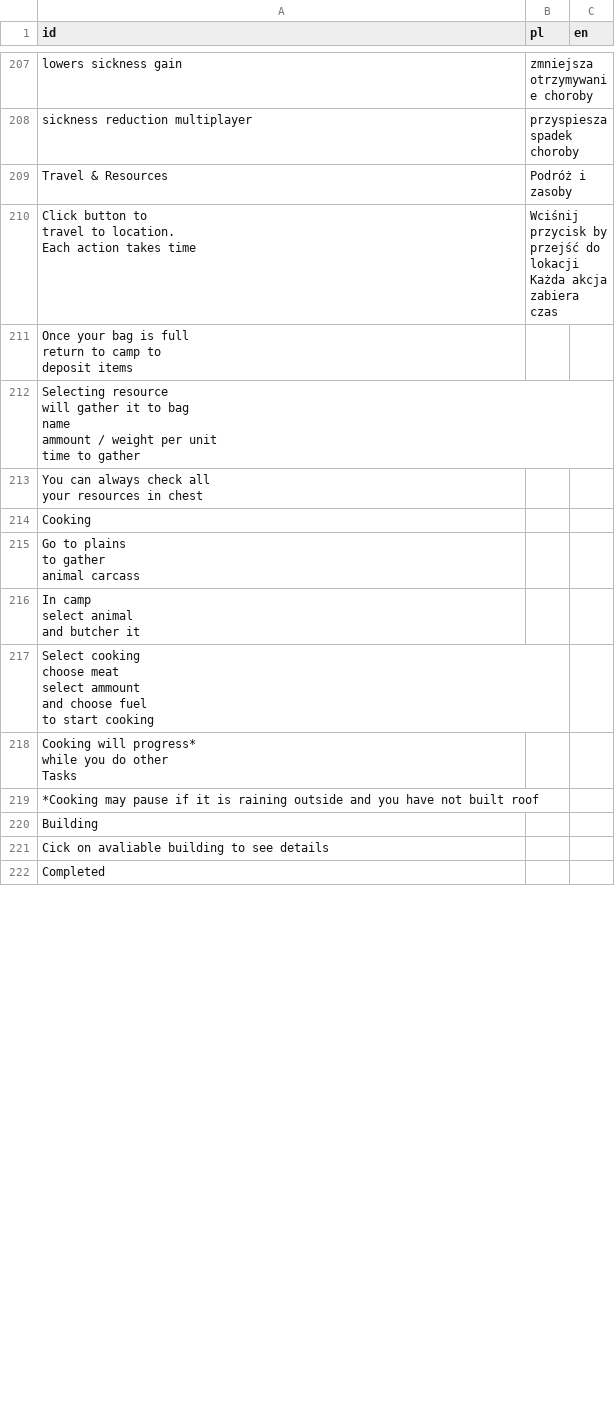
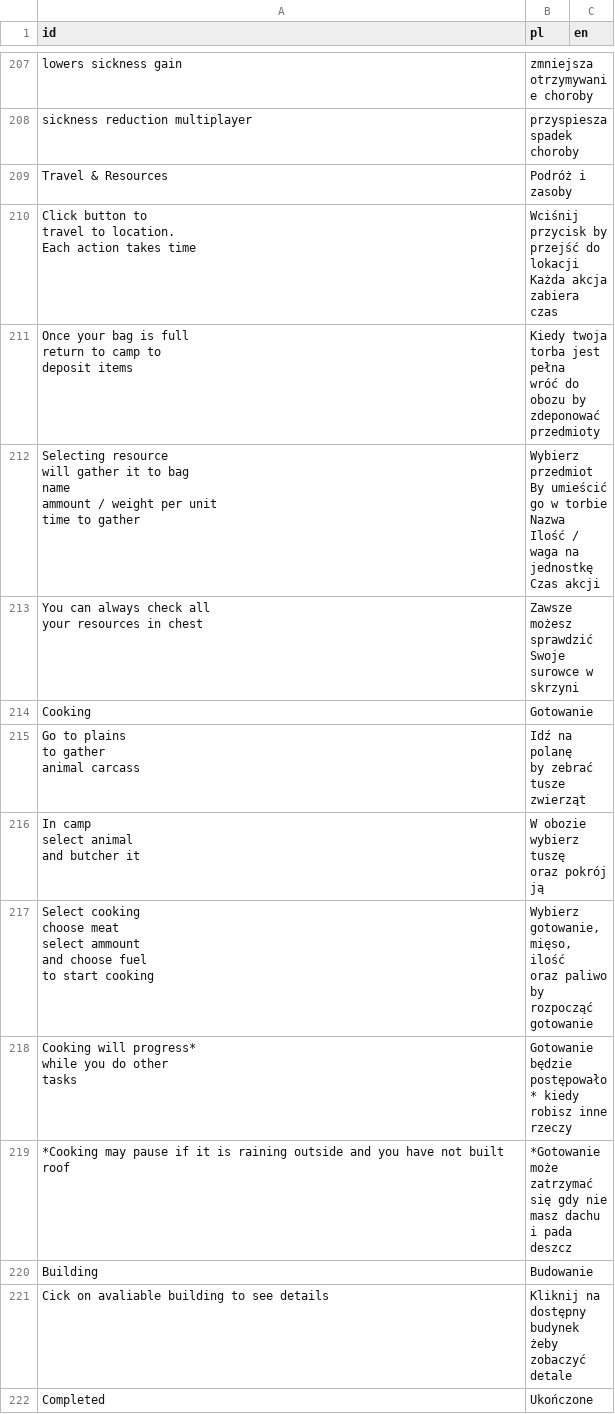
Before and after one commit to Maroxis/Surv, a CSV file: strings.csv, drawn as a sheet; only a part is shown, gaps mark what is left out; the diff covers the shown part only.

Commit message:
guidebook translation finish and tutorial translation

```diff
--- a/strings.csv
+++ b/strings.csv
@@ -229,31 +229,49 @@ przejść do lokacji
 Każda akcja zabiera czas",
-"Once your bag is full
-return to camp to
-deposit items",,
-"Selecting resource
-will gather it to bag
-
-name
-ammount / weight per unit
-time to gather",,
-" You can always check all
- your resources in chest",,
-Cooking,,
-"Go to plains
-to gather
-animal carcass",,
-"In camp
-select animal
-and butcher it",,
-"Select cooking
-choose meat
-select ammount
-and choose fuel
-to start cooking",,
-"Cooking will progress*
-while you do other
-Tasks",,
-*Cooking may pause if it is raining outside and you have not built roof,,
-Building,,
-Cick on avaliable building to see details,,
-Completed,,
+"Once your bag is full
+return to camp to
+deposit items","Kiedy twoja torba jest pełna
+wróć do obozu by
+zdeponować przedmioty",
+"Selecting resource
+will gather it to bag
+
+name
+ammount / weight per unit
+time to gather","Wybierz przedmiot
+By umieścić go w torbie
+
+Nazwa
+Ilość / waga na jednostkę
+Czas akcji",
+" You can always check all
+ your resources in chest","Zawsze możesz sprawdzić
+Swoje surowce w skrzyni",
+Cooking,Gotowanie,
+"Go to plains
+to gather
+animal carcass","Idź na polanę
+by zebrać
+tusze zwierząt",
+"In camp
+select animal
+and butcher it","W obozie
+wybierz tuszę
+oraz pokrój ją",
+"Select cooking
+choose meat
+select ammount
+and choose fuel
+to start cooking","Wybierz gotowanie,
+mięso, ilość
+oraz paliwo
+by rozpocząć
+gotowanie",
+"Cooking will progress*
+while you do other
+tasks","Gotowanie będzie
+postępowało* kiedy
+robisz inne rzeczy",
+*Cooking may pause if it is raining outside and you have not built roof,*Gotowanie może zatrzymać się gdy nie masz dachu i pada deszcz,
+Building,Budowanie,
+Cick on avaliable building to see details,Kliknij na dostępny budynek żeby zobaczyć detale,
+Completed,Ukończone,
```
Also changed, not shown: 8 added rows and 4 edited cells elsewhere in this file, 5 other files.
